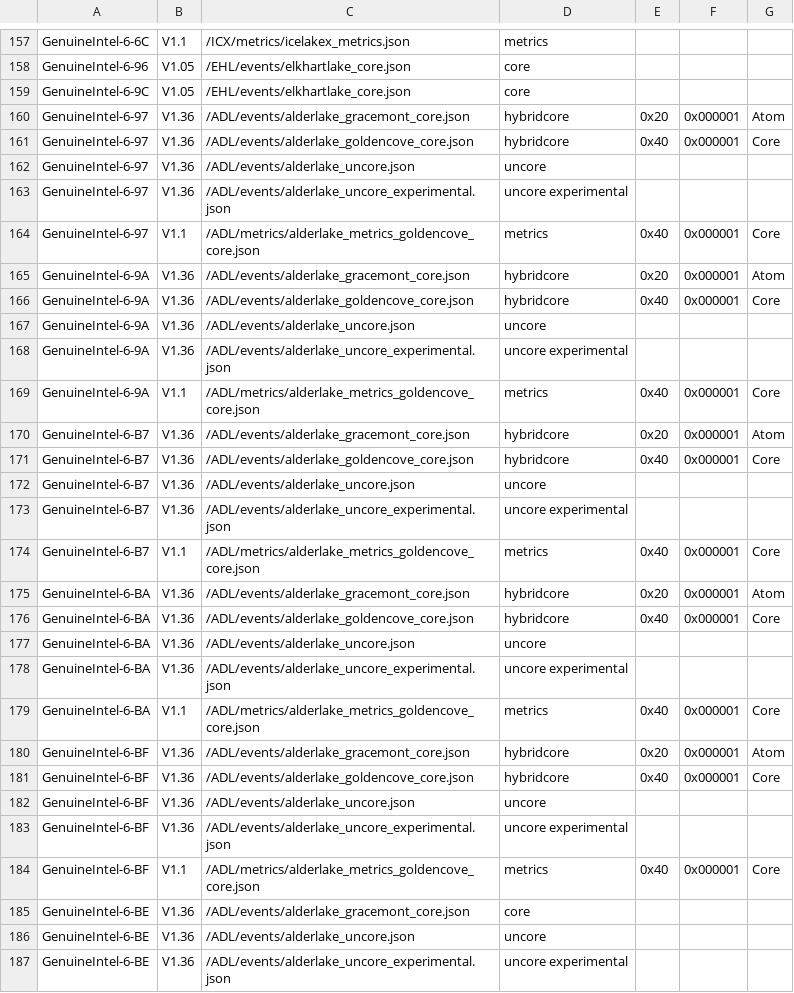
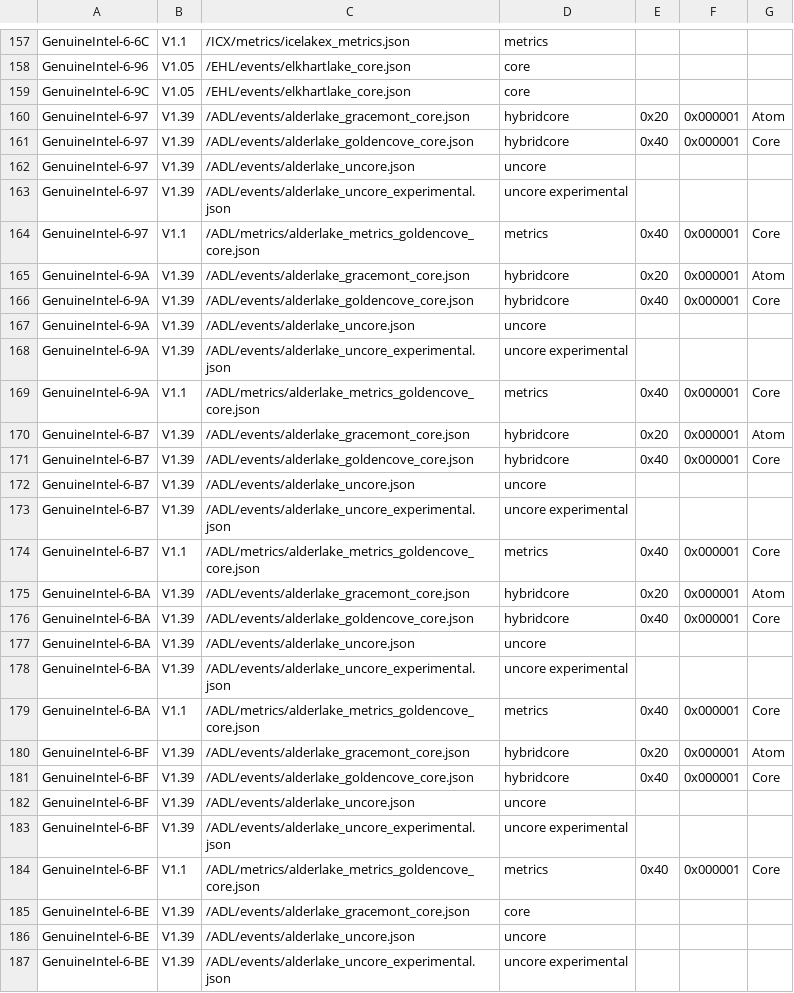
Before and after one commit to CXWorld/CapFrameX, a CSV file: pmcreader-plugin/intel-perfmon/mapfile.csv, drawn as a sheet; only a part is shown, gaps mark what is left out; the diff covers the shown part only.

```diff
--- a/pmcreader-plugin/intel-perfmon/mapfile.csv
+++ b/pmcreader-plugin/intel-perfmon/mapfile.csv
@@ -159,29 +159,29 @@ GenuineIntel-6-96,V1.05,/EHL/events/elkhartlake_core.json,core,,,
 GenuineIntel-6-9C,V1.05,/EHL/events/elkhartlake_core.json,core,,,
-GenuineIntel-6-97,V1.36,/ADL/events/alderlake_gracemont_core.json,hybridcore,0x20,0x000001,Atom
-GenuineIntel-6-97,V1.36,/ADL/events/alderlake_goldencove_core.json,hybridcore,0x40,0x000001,Core
-GenuineIntel-6-97,V1.36,/ADL/events/alderlake_uncore.json,uncore,,,
-GenuineIntel-6-97,V1.36,/ADL/events/alderlake_uncore_experimental.json,uncore experimental,,,
+GenuineIntel-6-97,V1.39,/ADL/events/alderlake_gracemont_core.json,hybridcore,0x20,0x000001,Atom
+GenuineIntel-6-97,V1.39,/ADL/events/alderlake_goldencove_core.json,hybridcore,0x40,0x000001,Core
+GenuineIntel-6-97,V1.39,/ADL/events/alderlake_uncore.json,uncore,,,
+GenuineIntel-6-97,V1.39,/ADL/events/alderlake_uncore_experimental.json,uncore experimental,,,
 GenuineIntel-6-97,V1.1,/ADL/metrics/alderlake_metrics_goldencove_core.json,metrics,0x40,0x000001,Core
-GenuineIntel-6-9A,V1.36,/ADL/events/alderlake_gracemont_core.json,hybridcore,0x20,0x000001,Atom
-GenuineIntel-6-9A,V1.36,/ADL/events/alderlake_goldencove_core.json,hybridcore,0x40,0x000001,Core
-GenuineIntel-6-9A,V1.36,/ADL/events/alderlake_uncore.json,uncore,,,
-GenuineIntel-6-9A,V1.36,/ADL/events/alderlake_uncore_experimental.json,uncore experimental,,,
+GenuineIntel-6-9A,V1.39,/ADL/events/alderlake_gracemont_core.json,hybridcore,0x20,0x000001,Atom
+GenuineIntel-6-9A,V1.39,/ADL/events/alderlake_goldencove_core.json,hybridcore,0x40,0x000001,Core
+GenuineIntel-6-9A,V1.39,/ADL/events/alderlake_uncore.json,uncore,,,
+GenuineIntel-6-9A,V1.39,/ADL/events/alderlake_uncore_experimental.json,uncore experimental,,,
 GenuineIntel-6-9A,V1.1,/ADL/metrics/alderlake_metrics_goldencove_core.json,metrics,0x40,0x000001,Core
-GenuineIntel-6-B7,V1.36,/ADL/events/alderlake_gracemont_core.json,hybridcore,0x20,0x000001,Atom
-GenuineIntel-6-B7,V1.36,/ADL/events/alderlake_goldencove_core.json,hybridcore,0x40,0x000001,Core
-GenuineIntel-6-B7,V1.36,/ADL/events/alderlake_uncore.json,uncore,,,
-GenuineIntel-6-B7,V1.36,/ADL/events/alderlake_uncore_experimental.json,uncore experimental,,,
+GenuineIntel-6-B7,V1.39,/ADL/events/alderlake_gracemont_core.json,hybridcore,0x20,0x000001,Atom
+GenuineIntel-6-B7,V1.39,/ADL/events/alderlake_goldencove_core.json,hybridcore,0x40,0x000001,Core
+GenuineIntel-6-B7,V1.39,/ADL/events/alderlake_uncore.json,uncore,,,
+GenuineIntel-6-B7,V1.39,/ADL/events/alderlake_uncore_experimental.json,uncore experimental,,,
 GenuineIntel-6-B7,V1.1,/ADL/metrics/alderlake_metrics_goldencove_core.json,metrics,0x40,0x000001,Core
-GenuineIntel-6-BA,V1.36,/ADL/events/alderlake_gracemont_core.json,hybridcore,0x20,0x000001,Atom
-GenuineIntel-6-BA,V1.36,/ADL/events/alderlake_goldencove_core.json,hybridcore,0x40,0x000001,Core
-GenuineIntel-6-BA,V1.36,/ADL/events/alderlake_uncore.json,uncore,,,
-GenuineIntel-6-BA,V1.36,/ADL/events/alderlake_uncore_experimental.json,uncore experimental,,,
+GenuineIntel-6-BA,V1.39,/ADL/events/alderlake_gracemont_core.json,hybridcore,0x20,0x000001,Atom
+GenuineIntel-6-BA,V1.39,/ADL/events/alderlake_goldencove_core.json,hybridcore,0x40,0x000001,Core
+GenuineIntel-6-BA,V1.39,/ADL/events/alderlake_uncore.json,uncore,,,
+GenuineIntel-6-BA,V1.39,/ADL/events/alderlake_uncore_experimental.json,uncore experimental,,,
 GenuineIntel-6-BA,V1.1,/ADL/metrics/alderlake_metrics_goldencove_core.json,metrics,0x40,0x000001,Core
-GenuineIntel-6-BF,V1.36,/ADL/events/alderlake_gracemont_core.json,hybridcore,0x20,0x000001,Atom
-GenuineIntel-6-BF,V1.36,/ADL/events/alderlake_goldencove_core.json,hybridcore,0x40,0x000001,Core
-GenuineIntel-6-BF,V1.36,/ADL/events/alderlake_uncore.json,uncore,,,
-GenuineIntel-6-BF,V1.36,/ADL/events/alderlake_uncore_experimental.json,uncore experimental,,,
+GenuineIntel-6-BF,V1.39,/ADL/events/alderlake_gracemont_core.json,hybridcore,0x20,0x000001,Atom
+GenuineIntel-6-BF,V1.39,/ADL/events/alderlake_goldencove_core.json,hybridcore,0x40,0x000001,Core
+GenuineIntel-6-BF,V1.39,/ADL/events/alderlake_uncore.json,uncore,,,
+GenuineIntel-6-BF,V1.39,/ADL/events/alderlake_uncore_experimental.json,uncore experimental,,,
 GenuineIntel-6-BF,V1.1,/ADL/metrics/alderlake_metrics_goldencove_core.json,metrics,0x40,0x000001,Core
-GenuineIntel-6-BE,V1.36,/ADL/events/alderlake_gracemont_core.json,core,,,
-GenuineIntel-6-BE,V1.36,/ADL/events/alderlake_uncore.json,uncore,,,
-GenuineIntel-6-BE,V1.36,/ADL/events/alderlake_uncore_experimental.json,uncore experimental,,,
+GenuineIntel-6-BE,V1.39,/ADL/events/alderlake_gracemont_core.json,core,,,
+GenuineIntel-6-BE,V1.39,/ADL/events/alderlake_uncore.json,uncore,,,
+GenuineIntel-6-BE,V1.39,/ADL/events/alderlake_uncore_experimental.json,uncore experimental,,,
```
Also changed, not shown: 6 added rows and 49 edited cells elsewhere in this file, 47 other files.
